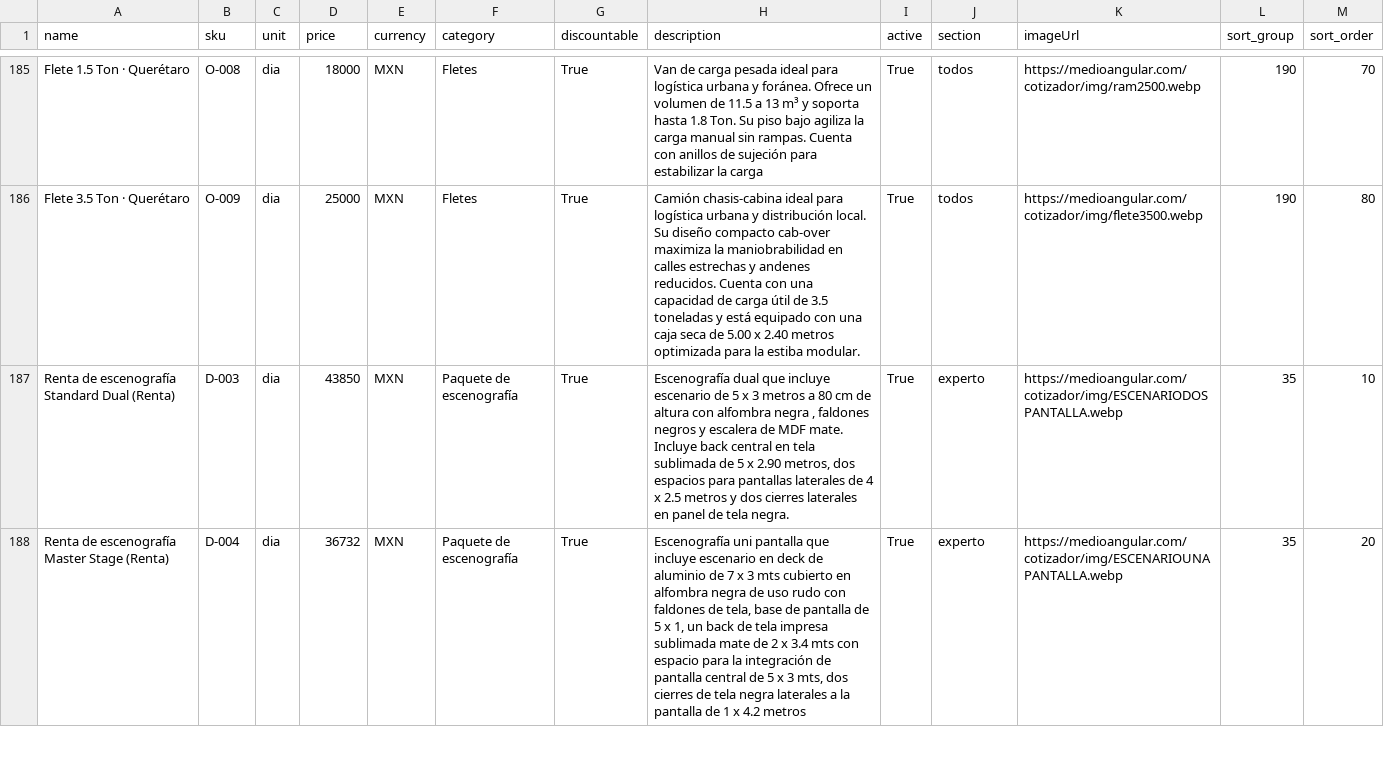
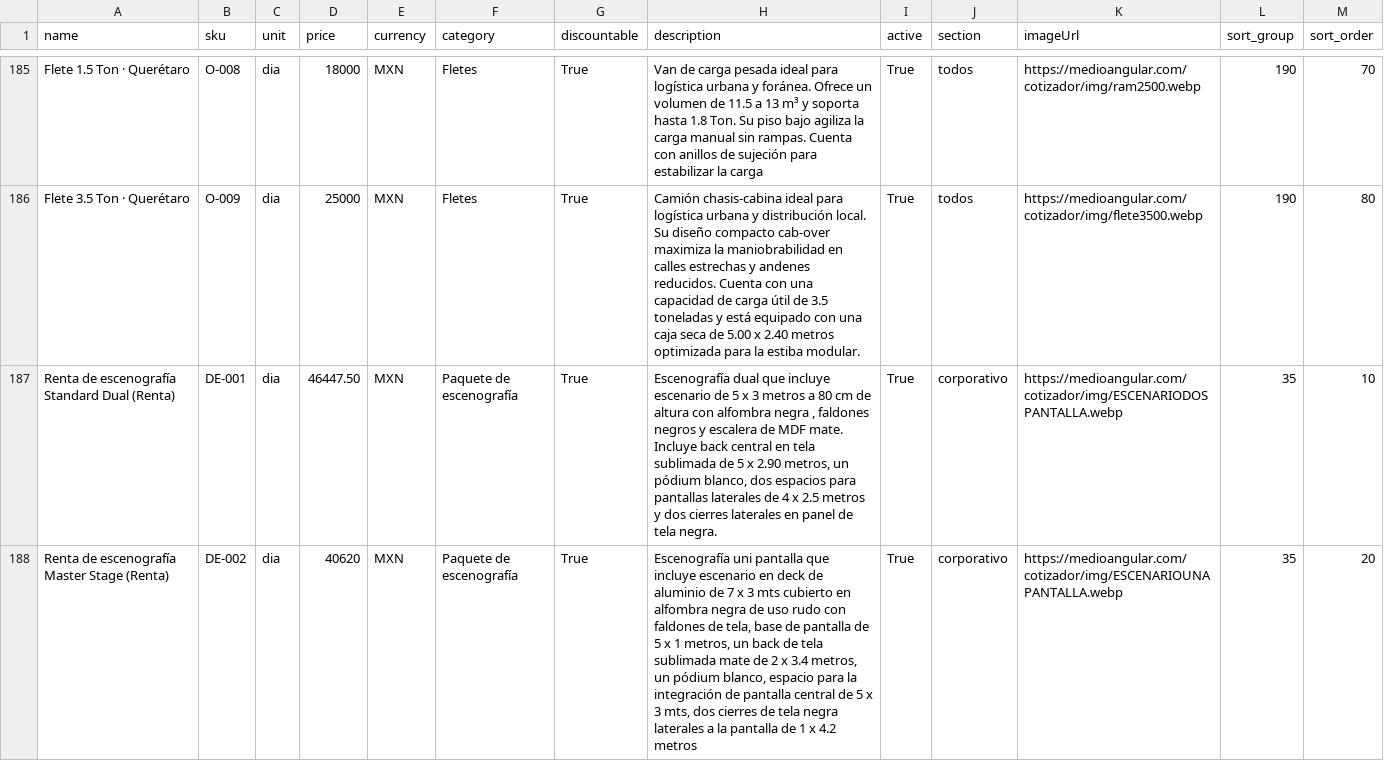
Before and after one commit to Paulgp3/cotizador-local-jp, a CSV file: catalog/catalogo_normalizado_2025.csv, drawn as a sheet; only a part is shown, gaps mark what is left out; the diff covers the shown part only.

```diff
--- a/catalog/catalogo_normalizado_2025.csv
+++ b/catalog/catalogo_normalizado_2025.csv
@@ -186,3 +186,3 @@ Flete 1.5 Ton · Querétaro,O-008,dia,18000,MXN,Fletes,True,Van de carga pesada
 Flete 3.5 Ton · Querétaro,O-009,dia,25000,MXN,Fletes,True,Camión chasis-cabina ideal para logística urbana y distribución local. Su diseño compacto cab-over maximiza la maniobrabilidad en calles estrechas y andenes reducidos. Cuenta con una capacidad de carga útil de 3.5 toneladas y está equipado con una caja seca de 5.00 x 2.40 metros optimizada para la estiba modular.,True,todos,https://medioangular.com/cotizador/img/flete3500.webp,190,80
-Renta de escenografía Standard Dual (Renta),D-003,dia,43850,MXN,Paquete de escenografía,True,"Escenografía dual que incluye escenario de 5 x 3 metros a 80 cm de altura con  alfombra negra , faldones negros y escalera de MDF mate. Incluye back central en tela sublimada de 5 x 2.90 metros, dos espacios para pantallas laterales de 4 x 2.5 metros y dos cierres laterales en panel de tela negra.",True,experto,https://medioangular.com/cotizador/img/ESCENARIODOSPANTALLA.webp,35,10
-Renta  de escenografía Master Stage (Renta),D-004,dia,36732,MXN,Paquete de escenografía,True,"Escenografía uni pantalla que incluye escenario en deck de aluminio de 7 x 3 mts cubierto en alfombra negra de uso rudo con faldones de tela, base de pantalla de 5 x 1, un back de tela impresa sublimada mate de 2 x 3.4 mts con espacio para la integración de pantalla central de 5 x 3 mts, dos cierres de tela negra laterales a la pantalla de 1 x 4.2 metros ",True,experto,https://medioangular.com/cotizador/img/ESCENARIOUNAPANTALLA.webp,35,20
+Renta de escenografía Standard Dual (Renta),DE-001,dia,46447.50,MXN,Paquete de escenografía,True,"Escenografía dual que incluye escenario de 5 x 3 metros a 80 cm de altura con  alfombra negra , faldones negros y escalera de MDF mate. Incluye back central en tela sublimada de 5 x 2.90 metros, un pódium blanco, dos espacios para pantallas laterales de 4 x 2.5 metros y dos cierres laterales en panel de tela negra.",True,corporativo,https://medioangular.com/cotizador/img/ESCENARIODOSPANTALLA.webp,35,10
+Renta  de escenografía Master Stage (Renta),DE-002,dia,40620,MXN,Paquete de escenografía,True,"Escenografía uni pantalla que incluye escenario en deck de aluminio de 7 x 3 mts cubierto en alfombra negra de uso rudo con faldones de tela, base de pantalla de 5 x 1 metros, un back de tela sublimada mate de 2 x 3.4 metros, un pódium blanco, espacio para la integración de pantalla central de 5 x 3 mts, dos cierres de tela negra laterales a la pantalla de 1 x 4.2 metros",True,corporativo,https://medioangular.com/cotizador/img/ESCENARIOUNAPANTALLA.webp,35,20
```
Also changed, not shown: 16 edited cells elsewhere in this file, 2 other files.
